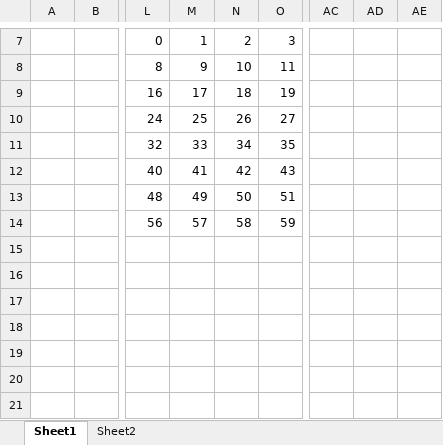
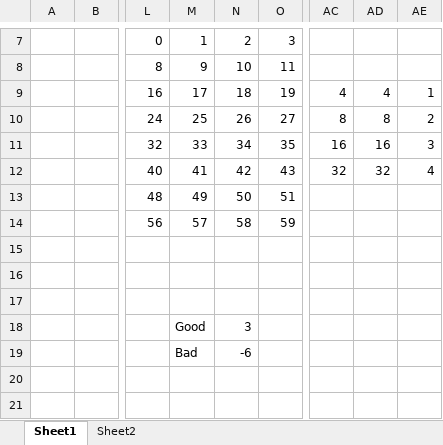
Before and after one commit to mantra002/chess, an Excel workbook: chess-app/helper.xlsx, sheet Sheet1, drawn as a sheet; only a part is shown, gaps mark what is left out; values as stored, in another font and other column widths than the file's, no cell formats; the diff names each change by its address in the sheet, - before the commit and + after, or states it on an @@ line.

```diff
--- a/chess-app/helper.xlsx (sheet Sheet1)
+++ b/chess-app/helper.xlsx (sheet Sheet1)
-AC9: (empty)
+AC9: 4
-AD9: (empty)
+AD9: 4
-AE9: (empty)
+AE9: 1
-AC10: (empty)
+AC10: 8
-AD10: (empty)
+AD10: 8
-AE10: (empty)
+AE10: 2
-AC11: (empty)
+AC11: 16
-AD11: (empty)
+AD11: 16
-AE11: (empty)
+AE11: 3
-AC12: (empty)
+AC12: 32
-AD12: (empty)
+AD12: 32
-AE12: (empty)
+AE12: 4
-M18: (empty)
+M18: Good
-N18: (empty)
+N18: 3
-M19: (empty)
+M19: Bad
-N19: (empty)
+N19: -6
```
Also changed, not shown: sheet Sheet2, cell formats, 7 other files.
